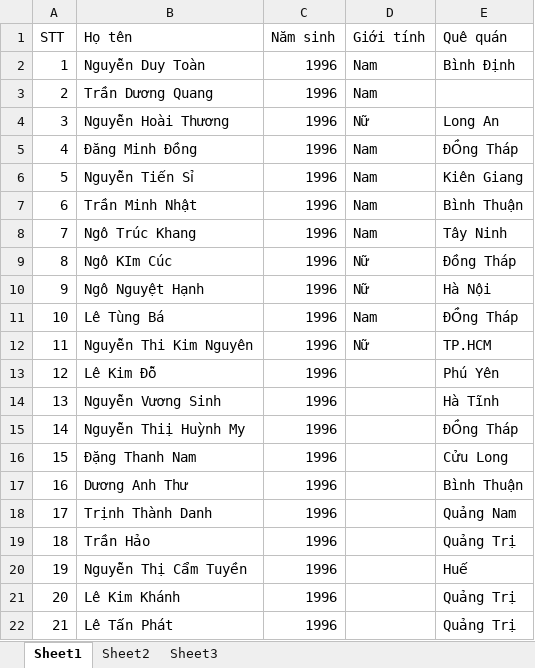
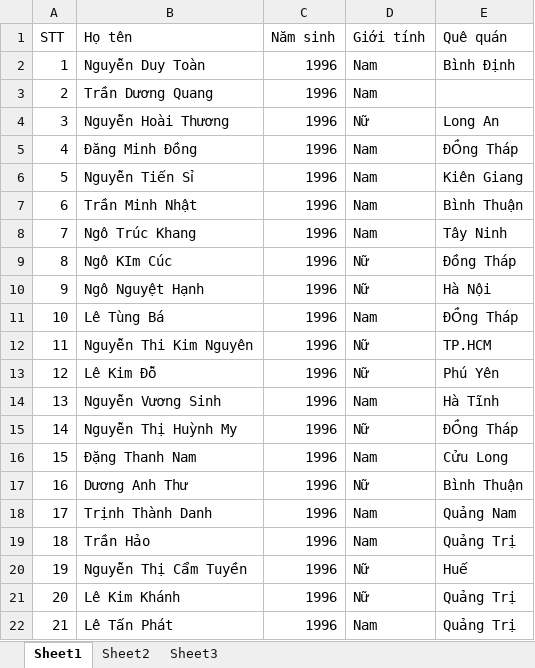
Before and after one commit to DuyToanIT/AudioToText, an Excel workbook: collectionresults1/InformationPeople.xlsx, sheet Sheet1, drawn as a sheet; values as stored, in another font and other column widths than the file's, no borders; the diff names each change by its address in the sheet, - before the commit and + after, or states it on an @@ line.

```diff
--- a/collectionresults1/InformationPeople.xlsx (sheet Sheet1)
+++ b/collectionresults1/InformationPeople.xlsx (sheet Sheet1)
-D13 (Giới tính): (empty)
+D13 (Giới tính): Nữ
-D14 (Giới tính): (empty)
+D14 (Giới tính): Nam
-B15 (Họ tên): Nguyễn Thiị Huỳnh My
+B15 (Họ tên): Nguyễn Thị Huỳnh My
-D15 (Giới tính): (empty)
+D15 (Giới tính): Nữ
-D16 (Giới tính): (empty)
+D16 (Giới tính): Nam
-D17 (Giới tính): (empty)
+D17 (Giới tính): Nữ
-D18:D19 (Giới tính): (empty)
+D18:D19 (Giới tính): Nam
-D20:D21 (Giới tính): (empty)
+D20:D21 (Giới tính): Nữ
-D22 (Giới tính): (empty)
+D22 (Giới tính): Nam
```
Also changed, not shown: 3 other files.
